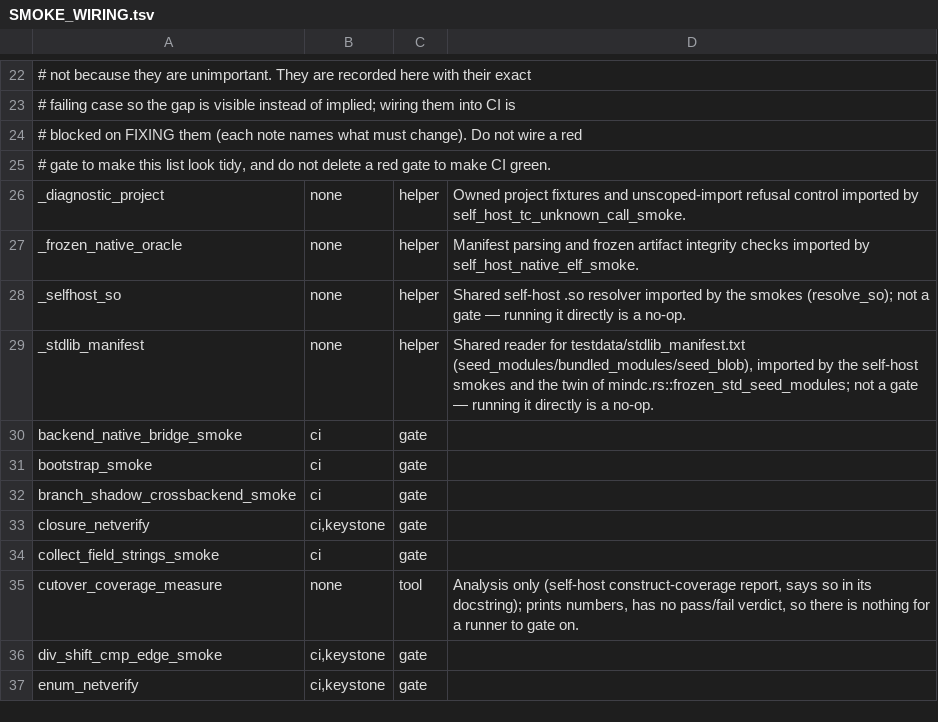
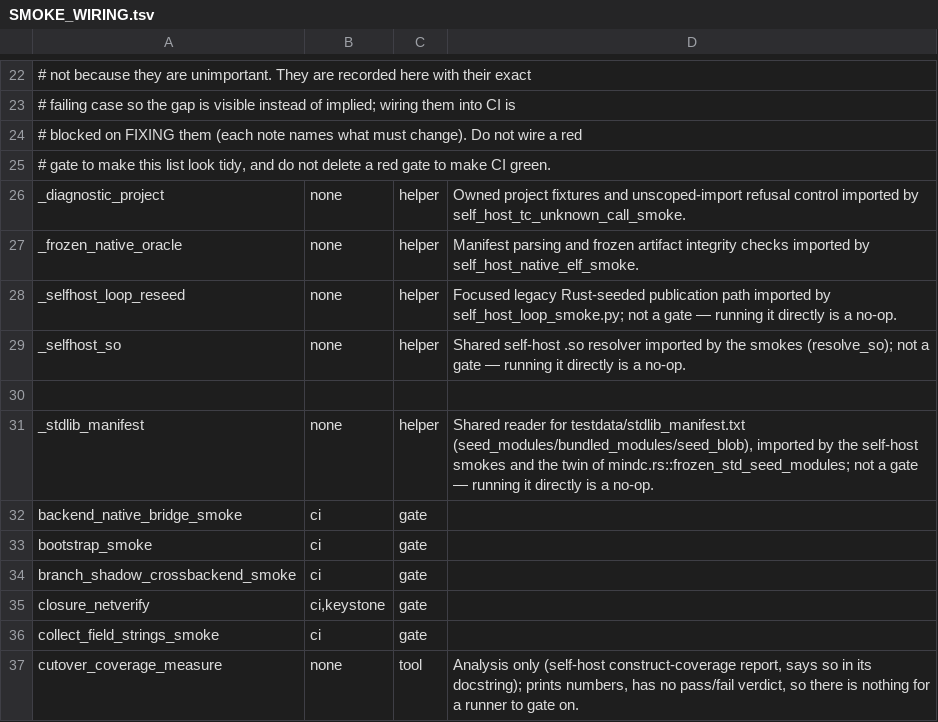
Before and after one commit to cputer/mind, a TSV file: examples/mindc_mind/SMOKE_WIRING.tsv, drawn as a sheet; only a part is shown, gaps mark what is left out; the shorter side is filled out with more unchanged rows.

Commit message:
test(self-host): split bootstrap harness into focused modules
Keep all 35 advancement controls behind the existing runner while separating shared fixtures, publication controls, contract controls, and legacy reseeding. Move explanatory prose to the adjacent guide so each Python file remains within the 800-line source ceiling.

Raise the tracked harness-file ceiling from 252 to 257 for the advance runner and its four support modules. The source-size budget and gate requirements are unchanged.

```diff
--- a/examples/mindc_mind/SMOKE_WIRING.tsv
+++ b/examples/mindc_mind/SMOKE_WIRING.tsv
@@ -27,3 +27,5 @@ _diagnostic_project	none	helper	Owned project fixtures and unscoped-import refus
 _frozen_native_oracle	none	helper	Manifest parsing and frozen artifact integrity checks imported by self_host_native_elf_smoke.
+_selfhost_loop_reseed	none	helper	Focused legacy Rust-seeded publication path imported by self_host_loop_smoke.py; not a gate — running it directly is a no-op.
 _selfhost_so	none	helper	Shared self-host .so resolver imported by the smokes (resolve_so); not a gate — running it directly is a no-op.
+
 _stdlib_manifest	none	helper	Shared reader for testdata/stdlib_manifest.txt (seed_modules/bundled_modules/seed_blob), imported by the self-host smokes and the twin of mindc.rs::frozen_std_seed_modules; not a gate — running it directly is a no-op.
```
Also changed, not shown: 9 other files.
